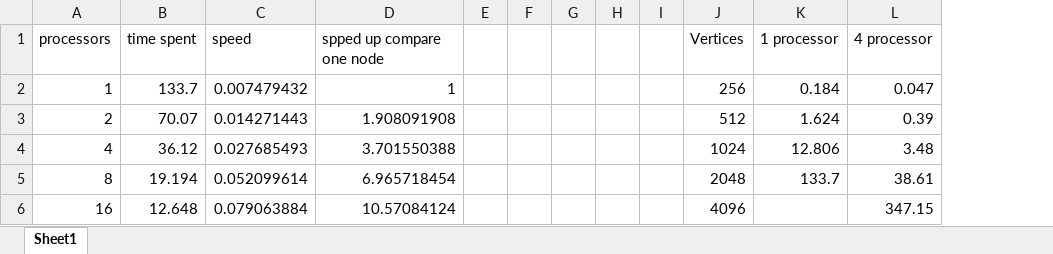
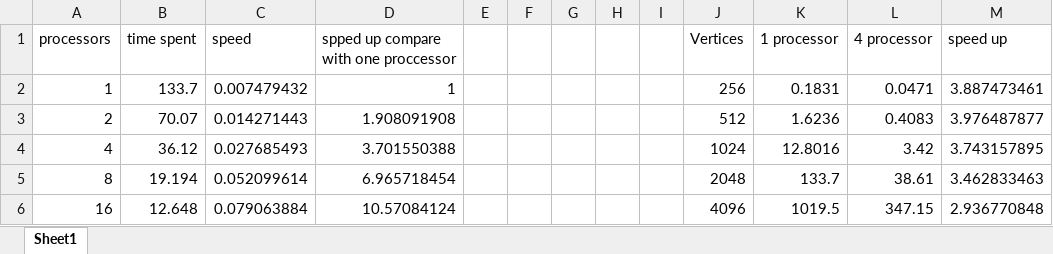
Before and after one commit to dylanwangs/MPI, an Excel workbook: test result/result.xlsx, sheet Sheet1, drawn as a sheet; values as stored, in another font and other column widths than the file's, no borders; charts and pictures not drawn; the diff names each change by its address in the sheet, - before the commit and + after, or states it on an @@ line.

Commit message:
result table

```diff
--- a/test result/result.xlsx (sheet Sheet1)
+++ b/test result/result.xlsx (sheet Sheet1)
+column M (speed up), rows 2-6: 3.887473461 | 3.976487877 | 3.743157895 | 3.462833463 | 2.936770848
-D1: spped up compare one node
+D1: spped up compare with one proccessor
-K2 (1 processor): 0.184
+K2 (1 processor): 0.1831
-L2 (4 processor): 0.047
+L2 (4 processor): 0.0471
-K3 (1 processor): 1.624
+K3 (1 processor): 1.6236
-L3 (4 processor): 0.39
+L3 (4 processor): 0.4083
-K4 (1 processor): 12.806
+K4 (1 processor): 12.8016
-L4 (4 processor): 3.48
+L4 (4 processor): 3.42
-K6 (1 processor): (empty)
+K6 (1 processor): 1019.5
```
Also changed, not shown: charts or pictures.
